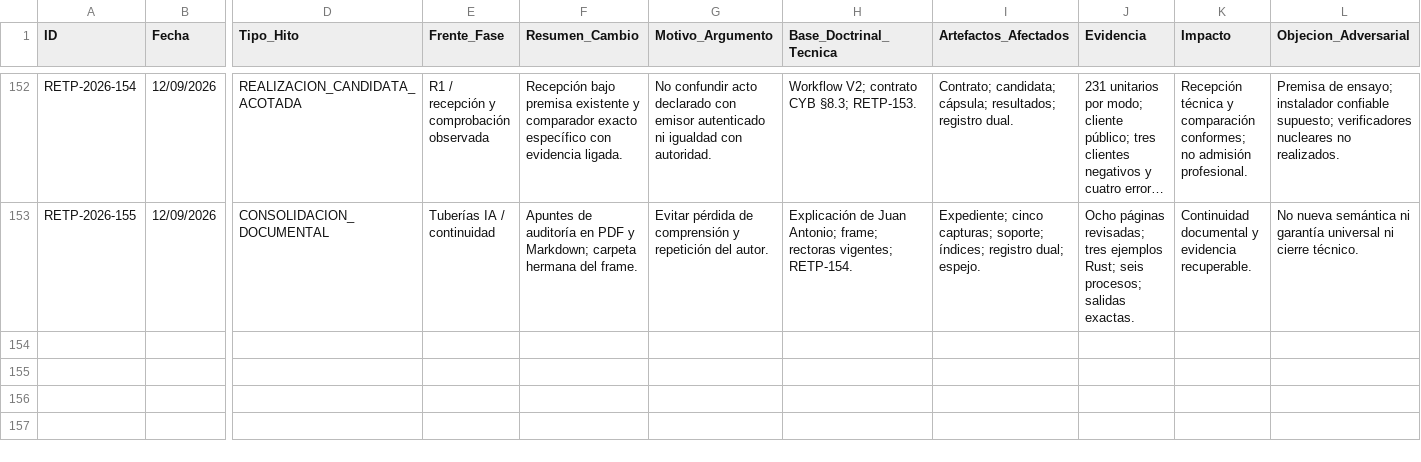
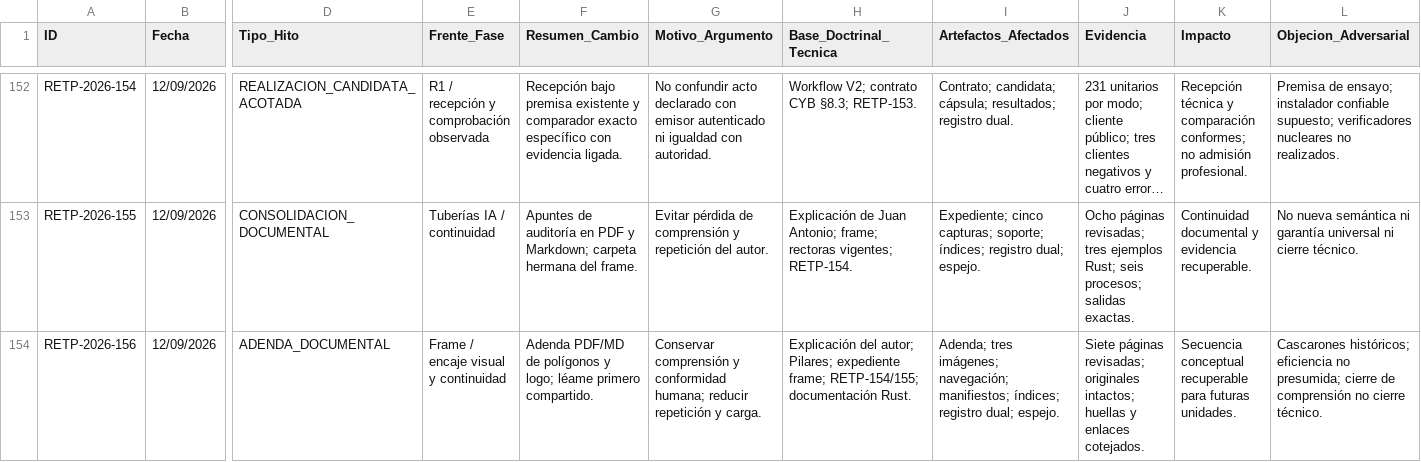
Before and after one commit to juantoniolloretegea/SV-lenguaje-de-computacion, a CSV file: docs/calidad/REGISTRO_EVOLUCION_TECNICA_PROYECTO.csv, drawn as a sheet; only a part is shown, gaps mark what is left out; long unchanged cells end in …; rows hold the shown columns only; the diff names each change by its address in the sheet, - before the commit and + after, or states it on an @@ line.

Commit message:
docs: añadir encaje visual y léame primero del frame; RETP-156

```diff
--- a/docs/calidad/REGISTRO_EVOLUCION_TECNICA_PROYECTO.csv
+++ b/docs/calidad/REGISTRO_EVOLUCION_TECNICA_PROYECTO.csv
+row 154: RETP-2026-156 | 12/09/2026 | ADENDA_DOCUMENTAL | Frame / encaje visual y continuidad | Adenda PDF/MD de polígonos y logo; léame primero compartido. | Conservar comprensión y conformidad humana; reducir repetición y carga. | Explicación del autor; Pilares; expediente frame; RETP-154/155; documentación Rust. | Adenda; tres imágenes; navegación; manifiestos; índices; registro dual; espejo. | Siete páginas revisadas; originales intactos; huellas y enlaces cotejados. | Secuencia conceptual recuperable para futuras unidades. | Cascarones históricos; eficiencia no presumida; cierre de comprensión no cierre técnico.
```
Also changed, not shown: 14 other files.
